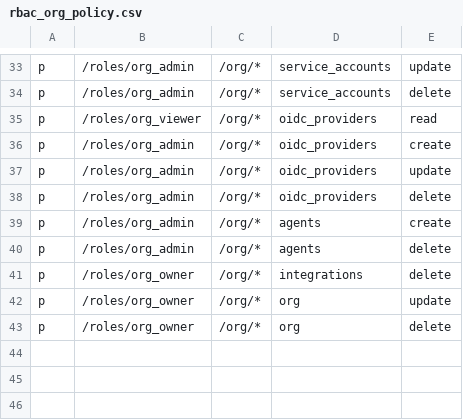
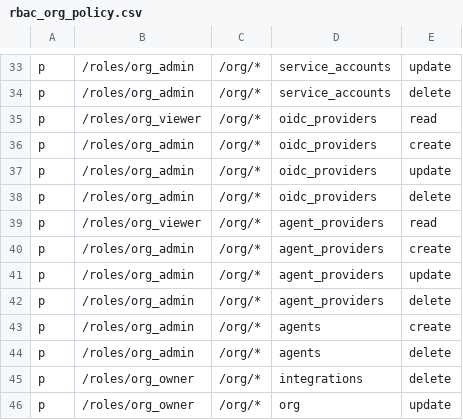
Before and after one commit to imagilux/superplane, a CSV file: rbac/rbac_org_policy.csv, drawn as a sheet; only a part is shown, gaps mark what is left out; the shorter side is filled out with more unchanged rows; the diff names each change by its address in the sheet, - before the commit and + after, or states it on an @@ line.

```diff
--- a/rbac/rbac_org_policy.csv
+++ b/rbac/rbac_org_policy.csv
+row 39: p | /roles/org_viewer | /org/* | agent_providers | read
+row 40: p | /roles/org_admin | /org/* | agent_providers | create
+row 41: p | /roles/org_admin | /org/* | agent_providers | update
+row 42: p | /roles/org_admin | /org/* | agent_providers | delete
```
Also changed, not shown: 13 other files.
